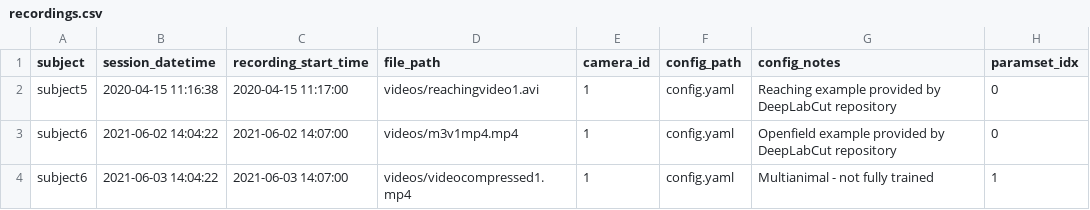
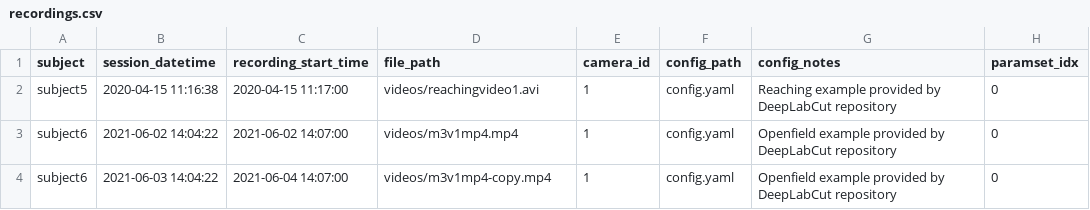
Before and after one commit to datajoint/element-deeplabcut, a CSV file: user_data/recordings.csv, drawn as a sheet.

```diff
--- a/user_data/recordings.csv
+++ b/user_data/recordings.csv
@@ -3,2 +3,2 @@ subject5,2020-04-15 11:16:38,2020-04-15 11:17:00,videos/reachingvideo1.avi,1,con
 subject6,2021-06-02 14:04:22,2021-06-02 14:07:00,videos/m3v1mp4.mp4,1,config.yaml,Openfield example provided by DeepLabCut repository,0
-subject6,2021-06-03 14:04:22,2021-06-03 14:07:00,videos/videocompressed1.mp4,1,config.yaml,Multianimal - not fully trained,1
+subject6,2021-06-03 14:04:22,2021-06-04 14:07:00,videos/m3v1mp4-copy.mp4,1,config.yaml,Openfield example provided by DeepLabCut repository,0
```
Also changed, not shown: user_data/sessions.csv, 12 other files.
